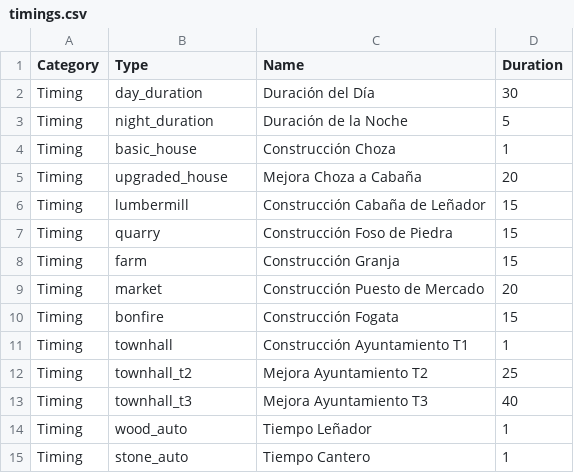
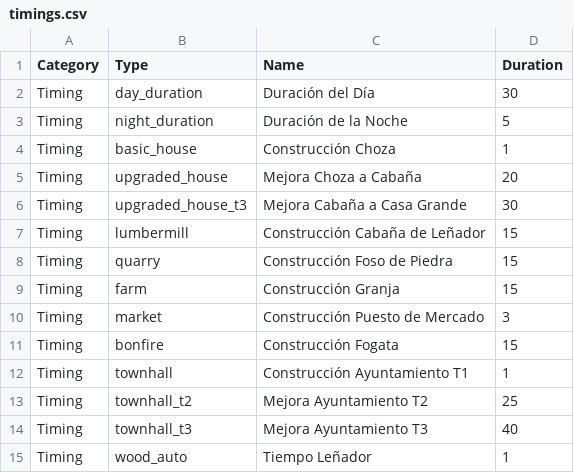
Before and after one commit to Chirl89/farm-colony-idle-game, a CSV file: src/data/timings.csv, drawn as a sheet; only a part is shown; the shorter side is filled out with more unchanged rows.

```diff
--- a/src/data/timings.csv
+++ b/src/data/timings.csv
@@ -5,2 +5,3 @@ Timing;basic_house;Construcción Choza;1
 Timing;upgraded_house;Mejora Choza a Cabaña;20
+Timing;upgraded_house_t3;Mejora Cabaña a Casa Grande;30
 Timing;lumbermill;Construcción Cabaña de Leñador;15
@@ -8,3 +9,3 @@ Timing;quarry;Construcción Foso de Piedra;15
 Timing;farm;Construcción Granja;15
-Timing;market;Construcción Puesto de Mercado;20
+Timing;market;Construcción Puesto de Mercado;3
 Timing;bonfire;Construcción Fogata;15
```
Also changed, not shown: 3 other files.
